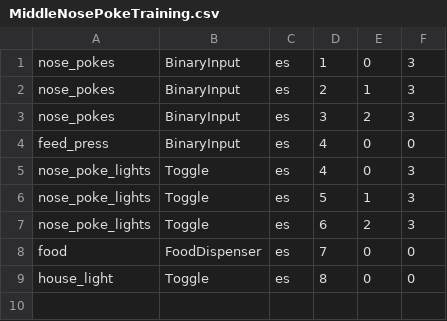
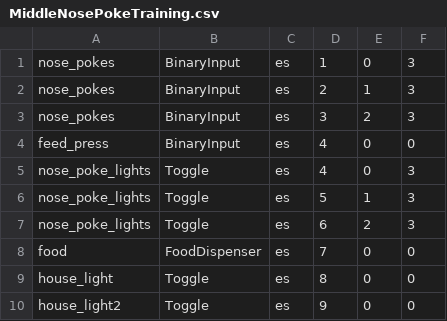
Before and after one commit to tne-lab/py-behav-box-v2, a CSV file: source/Defaults/MiddleNosePokeTraining.csv, drawn as a sheet.

Commit message:
MiddleNosePokeTraining bug fixes

```diff
--- a/source/Defaults/MiddleNosePokeTraining.csv
+++ b/source/Defaults/MiddleNosePokeTraining.csv
@@ -9 +9,2 @@ food,FoodDispenser,es,7,0,0
 house_light,Toggle,es,8,0,0
+house_light2,Toggle,es,9,0,0
```
Also changed, not shown: 1 other file.
